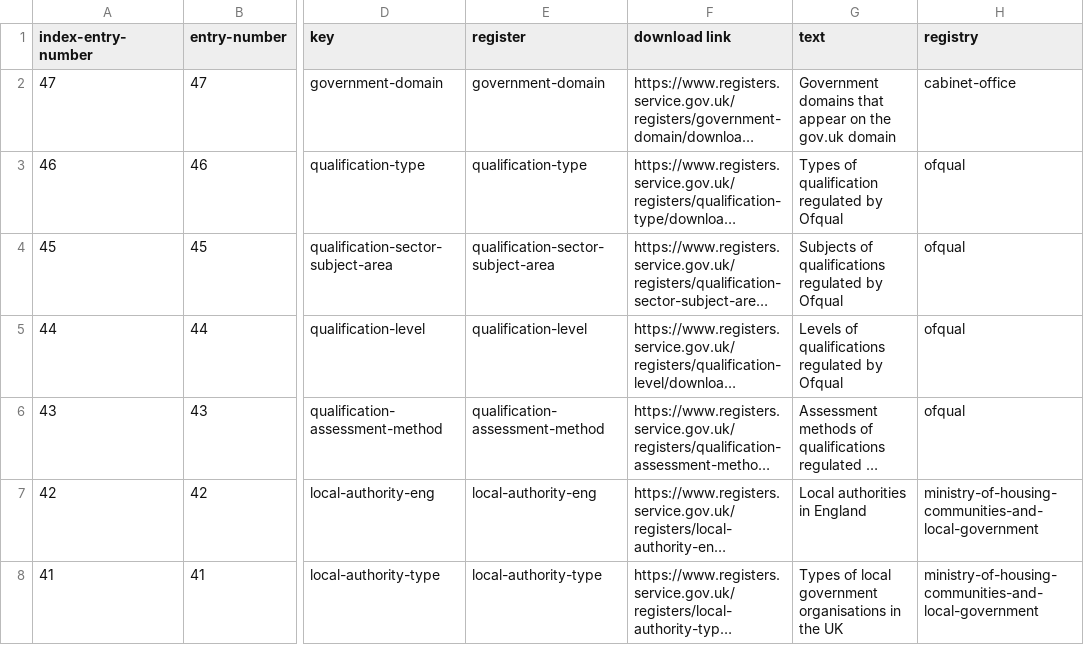
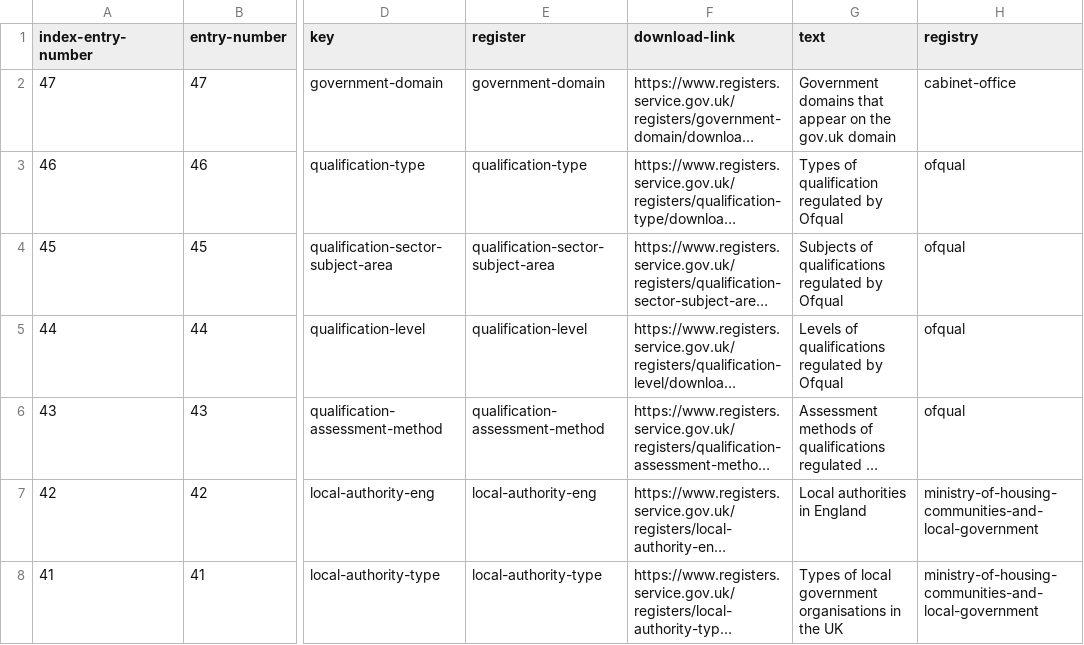
Before and after one commit to peterkwells/uk-government-registers-with-direct-download-links, a CSV file: data/uk-government-registers-with-direct-download-links.csv, drawn as a sheet; only a part is shown, gaps mark what is left out; long unchanged cells end in …; the diff names each change by its address in the sheet, - before the commit and + after, or states it on an @@ line.

```diff
--- a/data/uk-government-registers-with-direct-download-links.csv
+++ b/data/uk-government-registers-with-direct-download-links.csv
-F1: download link
+F1: download-link
```
